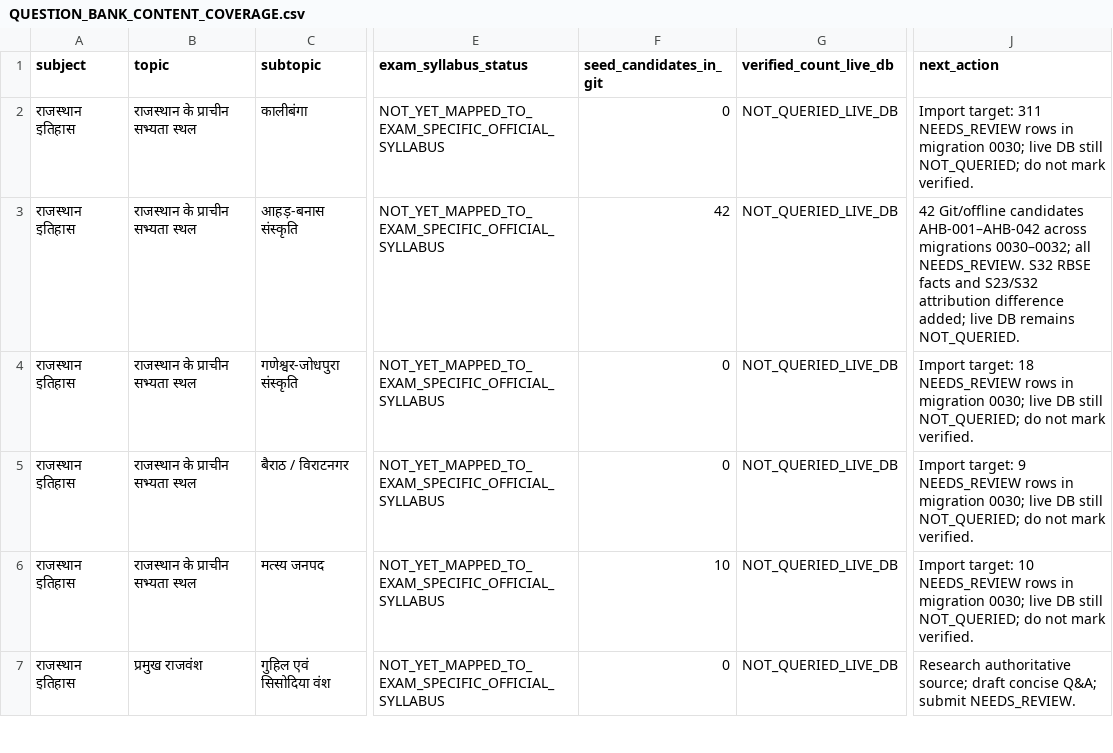
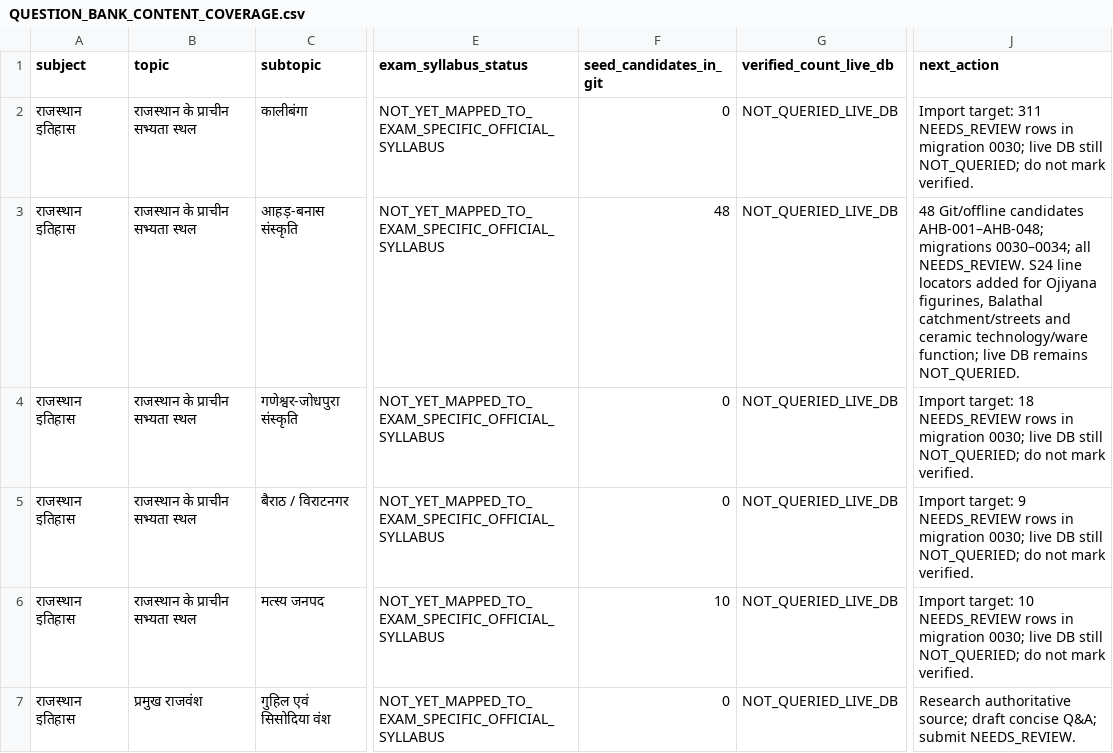
Before and after one commit to snchat78-svg/AI-COMP, a CSV file: docs/QUESTION_BANK_CONTENT_COVERAGE.csv, drawn as a sheet; only a part is shown, gaps mark what is left out; the diff names each change by its address in the sheet, - before the commit and + after, or states it on an @@ line.

Commit message:
content: extend Ahar-Banas Hindi one-liners AHB-043–048
* content: add Ahar-Banas questions AHB-043–048 to ancient-civilization-sites.md

* content: add Ahar-Banas questions AHB-043–048 to rajasthan_history_chapter_2_drafts.json

* content: seed Ahar-Banas one-liners AHB-043–048

* test/app: include AHB-043–048 in test_chapter_2_draft_import_migration.py

* test/app: include AHB-043–048 in test_chapter_2_hindi_first_language.py

* test/app: include AHB-043–048 in local_question_bank_drafts.dart

* test/app: include AHB-043–048 in local_question_bank_drafts_test.dart

* test/app: include AHB-043–048 in question_bank_screen_test.dart

* docs: record AHB-043–048 coverage in AHAR_BANAS_COVERAGE_AUDIT_2026-11-27.md

* docs: record AHB-043–048 coverage in README.md

* docs: record AHB-043–048 coverage in PHASE_6_53_TOPICWISE_QUESTION_BANK_ROADMAP.md

* docs: record AHB-043–048 coverage in QUESTION_BANK_CONTENT_COVERAGE.md

* docs: record AHB-043–048 coverage in QUESTION_BANK_CONTENT_COVERAGE.csv

* docs: record AHB-043–048 coverage in PHASE_REGISTRY.md

* docs: record AHB-043–048 coverage in PROJECT_CONTINUITY_CHECKPOINT.md

* docs: reconcile current Ahar-Banas counts to 48

* test: add exact-duplicate and AHB-043–048 content gates

* docs: update phase registry for AHB-043–048 branch

* docs: update continuity checkpoint for AHB-043–048

* docs: reconcile latest AHB-043–048 handoff in AHAR_BANAS_COVERAGE_AUDIT_2026-11-27.md

* docs: reconcile latest AHB-043–048 handoff in PHASE_REGISTRY.md

* docs: reconcile latest AHB-043–048 handoff in PROJECT_CONTINUITY_CHECKPOINT.md

* docs: reconcile latest AHB-043–048 handoff in PHASE_6_53_TOPICWISE_QUESTION_BANK_ROADMAP.md

* docs: reconcile latest AHB-043–048 handoff in README.md

* fix: keep AHB-043 answer Hindi-first in ancient-civilization-sites.md

* fix: keep AHB-043 answer Hindi-first in rajasthan_history_chapter_2_drafts.json

* fix: keep AHB-043 answer Hindi-first in 0034_phase_6_56_ahar_banas_one_liners_043_048.sql

```diff
--- a/docs/QUESTION_BANK_CONTENT_COVERAGE.csv
+++ b/docs/QUESTION_BANK_CONTENT_COVERAGE.csv
-F3 (seed_candidates_in_git): 42
+F3 (seed_candidates_in_git): 48
-J3 (next_action): 42 Git/offline candidates AHB-001–AHB-042 across migrations 0030–0032; all NEEDS_REVIEW. S32 RBSE facts and S23/S32 attribution difference added; live DB…
+J3 (next_action): 48 Git/offline candidates AHB-001–AHB-048; migrations 0030–0034; all NEEDS_REVIEW. S24 line locators added for Ojiyana figurines, Balathal catchment/streets and ceramic technology/ware function; live DB…
```
Also changed, not shown: 14 other files.
